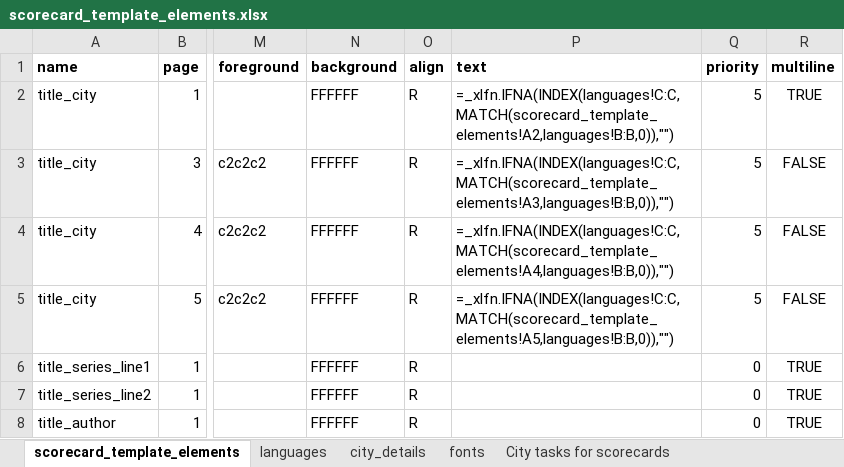
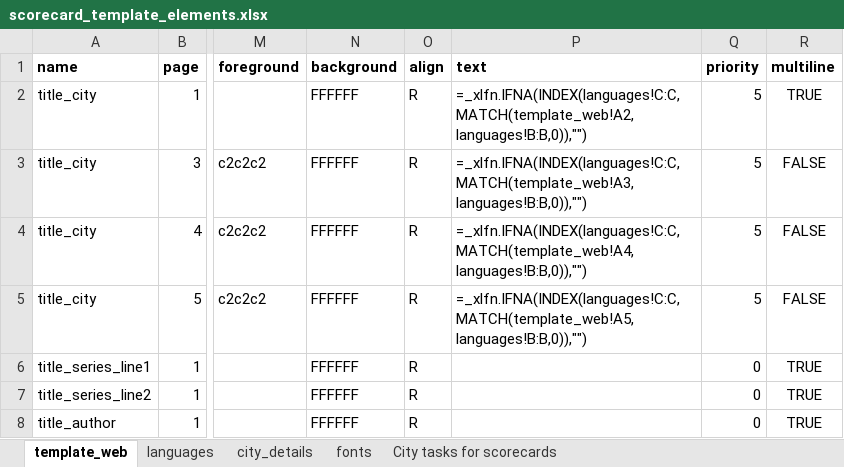
Before and after one commit to global-healthy-liveable-cities/global_scorecards, an Excel workbook: scorecard_template_elements.xlsx, sheet template_web, drawn as a sheet; only a part is shown, gaps mark what is left out; values as stored, in another font and other column widths than the file's, no borders; formulas are shown in place of their values; conditional formats not drawn; the diff names each change by its address in the sheet, - before the commit and + after, or states it on an @@ line.

Commit message:
minor code change to better accomodate switching of templates, when a new print template is added, as per #14  (ran code and confirmed working same as intended)

```diff
--- a/scorecard_template_elements.xlsx (sheet template_web)
+++ b/scorecard_template_elements.xlsx (sheet template_web)
-sheet tab: scorecard_template_elements
+sheet tab: template_web
-P2 (text): =_xlfn.IFNA(INDEX(languages!C:C,MATCH(scorecard_template_elements!A2,languages!B:B,0)),"")
+P2 (text): =_xlfn.IFNA(INDEX(languages!C:C,MATCH(template_web!A2,languages!B:B,0)),"")
-P3 (text): =_xlfn.IFNA(INDEX(languages!C:C,MATCH(scorecard_template_elements!A3,languages!B:B,0)),"")
+P3 (text): =_xlfn.IFNA(INDEX(languages!C:C,MATCH(template_web!A3,languages!B:B,0)),"")
-P4 (text): =_xlfn.IFNA(INDEX(languages!C:C,MATCH(scorecard_template_elements!A4,languages!B:B,0)),"")
+P4 (text): =_xlfn.IFNA(INDEX(languages!C:C,MATCH(template_web!A4,languages!B:B,0)),"")
-P5 (text): =_xlfn.IFNA(INDEX(languages!C:C,MATCH(scorecard_template_elements!A5,languages!B:B,0)),"")
+P5 (text): =_xlfn.IFNA(INDEX(languages!C:C,MATCH(template_web!A5,languages!B:B,0)),"")
```
Also changed, not shown: 2 other files.
